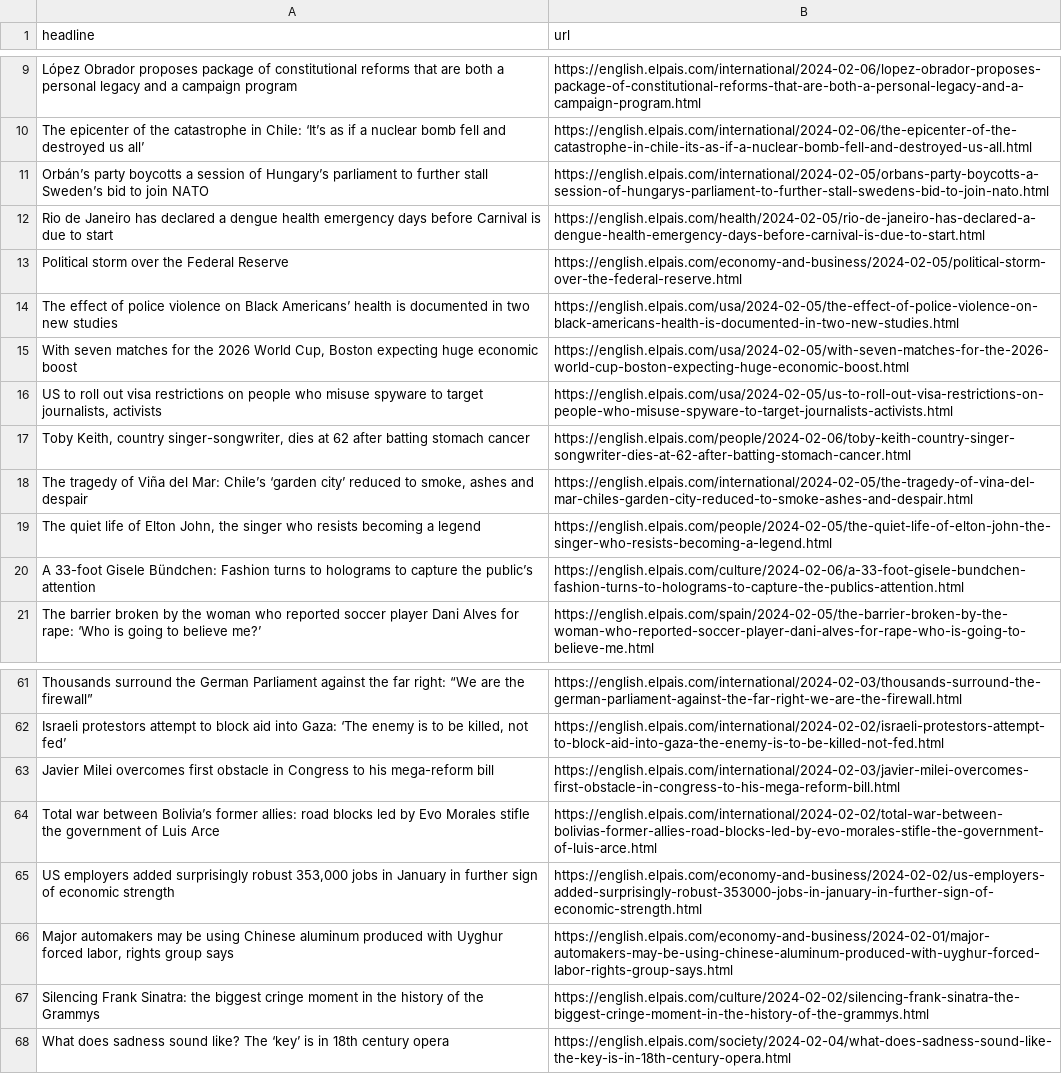
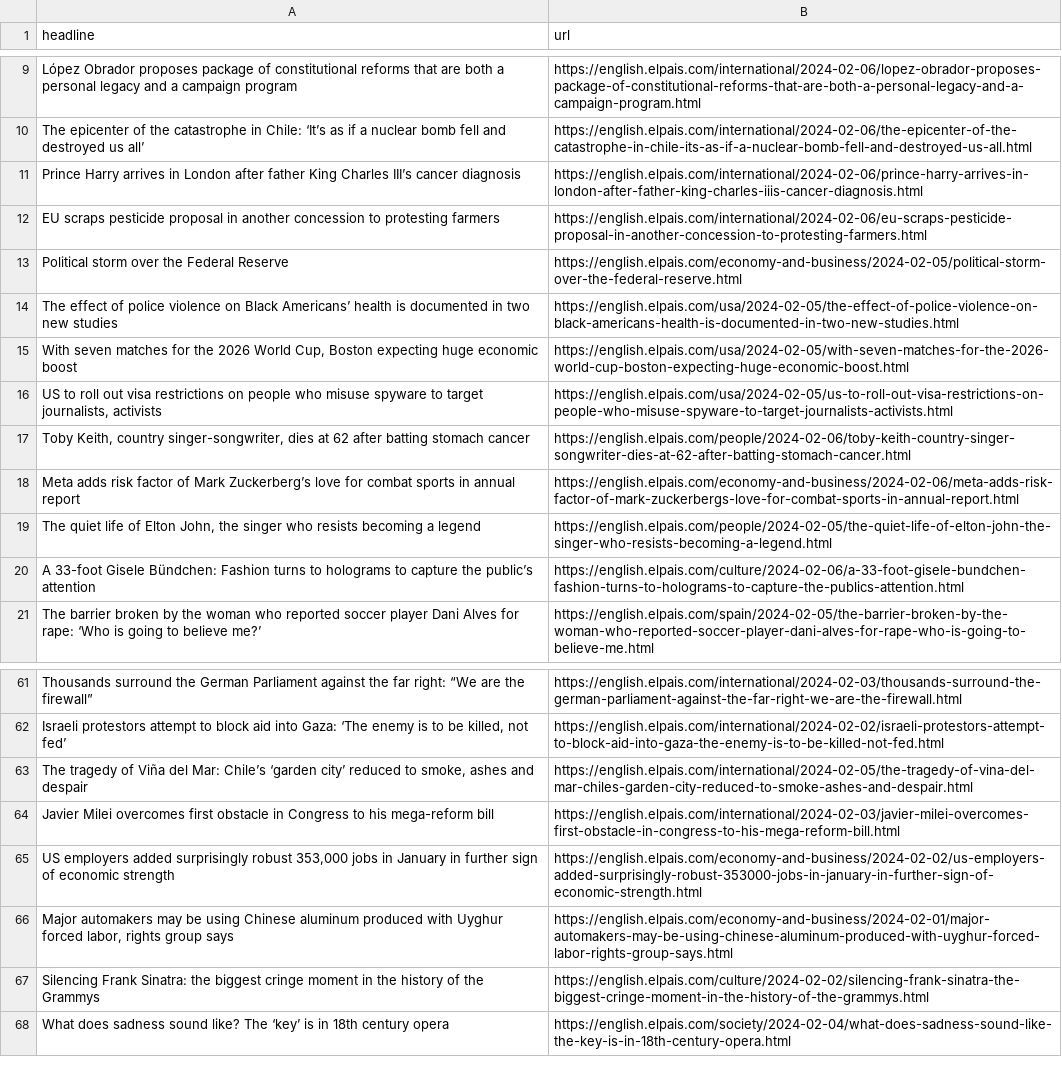
Before and after one commit to dlaiu/headlines-scraper, a CSV file: headlines.csv, drawn as a sheet; only a part is shown, gaps mark what is left out.

```diff
--- a/headlines.csv
+++ b/headlines.csv
@@ -10,4 +10,4 @@ López Obrador proposes package of constitutional reforms that are both a person
 The epicenter of the catastrophe in Chile: ‘It’s as if a nuclear bomb fell and destroyed us all’,https://english.elpais.com/international/2024-02-06/the-epicenter-of-the-catastrophe-in-chile-its-as-if-a-nuclear-bomb-fell-and-destroyed-us-all.html
-Orbán’s party boycotts a session of Hungary’s parliament to further stall Sweden’s bid to join NATO ,https://english.elpais.com/international/2024-02-05/orbans-party-boycotts-a-session-of-hungarys-parliament-to-further-stall-swedens-bid-to-join-nato.html
-Rio de Janeiro has declared a dengue health emergency days before Carnival is due to start ,https://english.elpais.com/health/2024-02-05/rio-de-janeiro-has-declared-a-dengue-health-emergency-days-before-carnival-is-due-to-start.html
+Prince Harry arrives in London after father King Charles III’s cancer diagnosis ,https://english.elpais.com/international/2024-02-06/prince-harry-arrives-in-london-after-father-king-charles-iiis-cancer-diagnosis.html
+EU scraps pesticide proposal in another concession to protesting farmers ,https://english.elpais.com/international/2024-02-06/eu-scraps-pesticide-proposal-in-another-concession-to-protesting-farmers.html
 Political storm over the Federal Reserve,https://english.elpais.com/economy-and-business/2024-02-05/political-storm-over-the-federal-reserve.html
@@ -17,3 +17,3 @@ The effect of police violence on Black Americans’ health is documented in two
 "Toby Keith, country singer-songwriter, dies at 62 after batting stomach cancer ",https://english.elpais.com/people/2024-02-06/toby-keith-country-singer-songwriter-dies-at-62-after-batting-stomach-cancer.html
-"The tragedy of Viña del Mar: Chile’s ‘garden city’ reduced to smoke, ashes and despair",https://english.elpais.com/international/2024-02-05/the-tragedy-of-vina-del-mar-chiles-garden-city-reduced-to-smoke-ashes-and-despair.html
+Meta adds risk factor of Mark Zuckerberg’s love for combat sports in annual report,https://english.elpais.com/economy-and-business/2024-02-06/meta-adds-risk-factor-of-mark-zuckerbergs-love-for-combat-sports-in-annual-report.html
 "The quiet life of Elton John, the singer who resists becoming a legend",https://english.elpais.com/people/2024-02-05/the-quiet-life-of-elton-john-the-singer-who-resists-becoming-a-legend.html
@@ -62,4 +62,4 @@ Thousands surround the German Parliament against the far right: “We are the fi
 "Israeli protestors attempt to block aid into Gaza: ‘The enemy is to be killed, not fed’",https://english.elpais.com/international/2024-02-02/israeli-protestors-attempt-to-block-aid-into-gaza-the-enemy-is-to-be-killed-not-fed.html
+"The tragedy of Viña del Mar: Chile’s ‘garden city’ reduced to smoke, ashes and despair",https://english.elpais.com/international/2024-02-05/the-tragedy-of-vina-del-mar-chiles-garden-city-reduced-to-smoke-ashes-and-despair.html
 Javier Milei overcomes first obstacle in Congress to his mega-reform bill,https://english.elpais.com/international/2024-02-03/javier-milei-overcomes-first-obstacle-in-congress-to-his-mega-reform-bill.html
-Total war between Bolivia’s former allies: road blocks led by Evo Morales stifle the government of Luis Arce,https://english.elpais.com/international/2024-02-02/total-war-between-bolivias-former-allies-road-blocks-led-by-evo-morales-stifle-the-government-of-luis-arce.html
 "US employers added surprisingly robust 353,000 jobs in January in further sign of economic strength ",https://english.elpais.com/economy-and-business/2024-02-02/us-employers-added-surprisingly-robust-353000-jobs-in-january-in-further-sign-of-economic-strength.html
```
